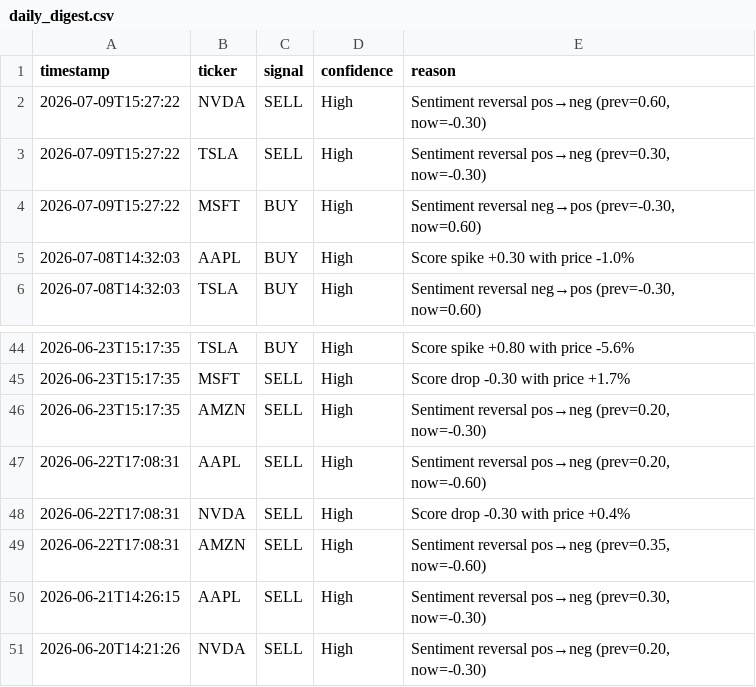
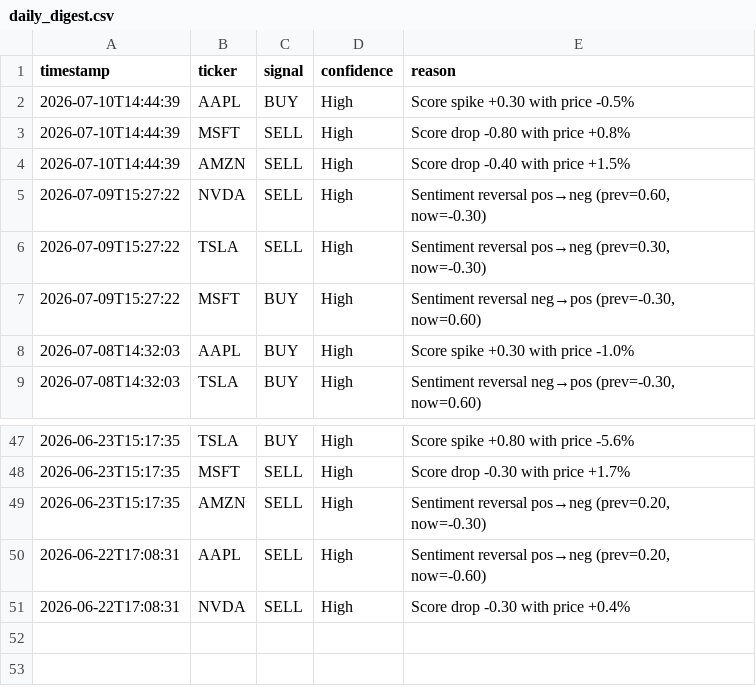
Before and after one commit to williamabrams88-hub/finance---investment-orchestrator, a CSV file: stock-sentiment/reports/daily_digest.csv, drawn as a sheet; only a part is shown, gaps mark what is left out; removed rows and columns are numbered as before the commit, all else as after; the diff names each change by its address in the sheet, - before the commit and + after, or states it on an @@ line.

```diff
--- a/stock-sentiment/reports/daily_digest.csv
+++ b/stock-sentiment/reports/daily_digest.csv
+row 2: 2026-07-10T14:44:39 | AAPL | BUY | High | Score spike +0.30 with price -0.5%
+row 3: 2026-07-10T14:44:39 | MSFT | SELL | High | Score drop -0.80 with price +0.8%
+row 4: 2026-07-10T14:44:39 | AMZN | SELL | High | Score drop -0.40 with price +1.5%
-row 49: 2026-06-22T17:08:31 | AMZN | SELL | High | Sentiment reversal pos→neg (prev=0.35, now=-0.60)
-row 50: 2026-06-21T14:26:15 | AAPL | SELL | High | Sentiment reversal pos→neg (prev=0.30, now=-0.30)
-row 51: 2026-06-20T14:21:26 | NVDA | SELL | High | Sentiment reversal pos→neg (prev=0.20, now=-0.30)
```
Also changed, not shown: stock-sentiment/reports/paper_pnl.csv, stock-sentiment/reports/scores.csv, 1 other file.
